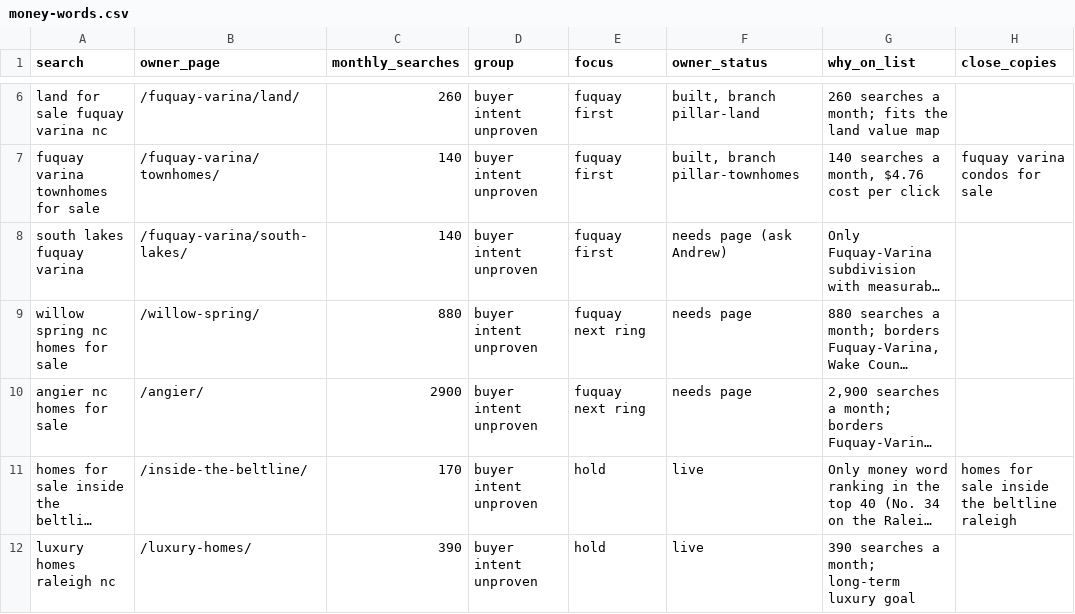
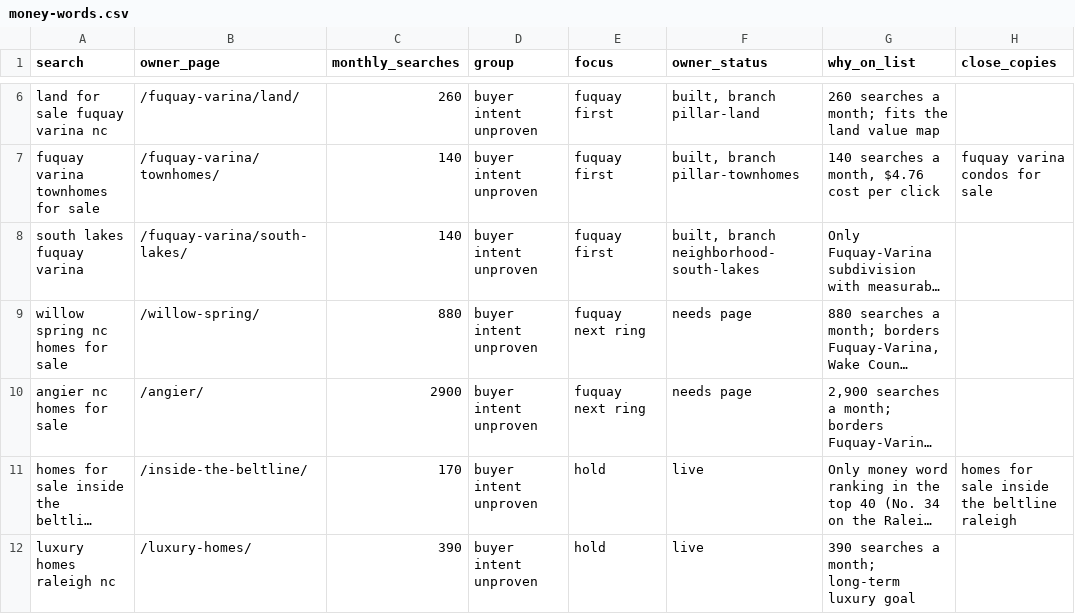
Before and after one commit to andrewhillnc/andrewhillnc.github.io, a CSV file: seo/money-words.csv, drawn as a sheet; only a part is shown, gaps mark what is left out; long unchanged cells end in …; the diff names each change by its address in the sheet, - before the commit and + after, or states it on an @@ line.

```diff
--- a/seo/money-words.csv
+++ b/seo/money-words.csv
-F8 (owner_status): needs page (ask Andrew)
+F8 (owner_status): built, branch neighborhood-south-lakes
```
Also changed, not shown: seo/neighborhoods.csv.
